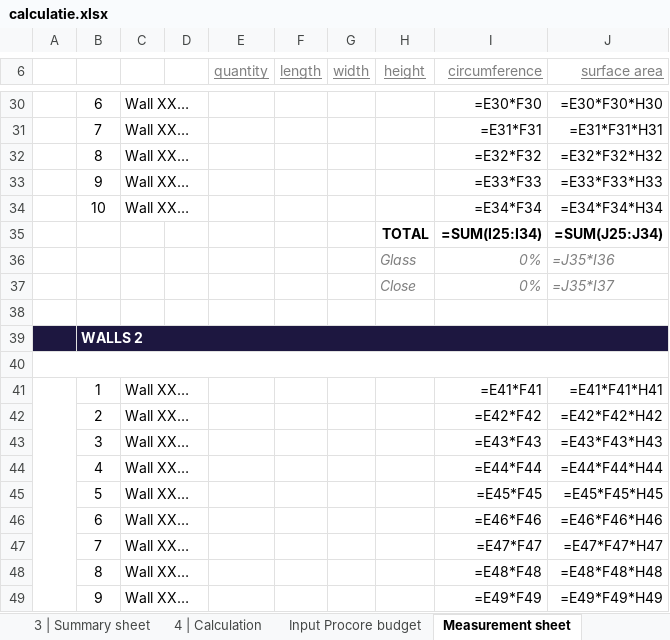
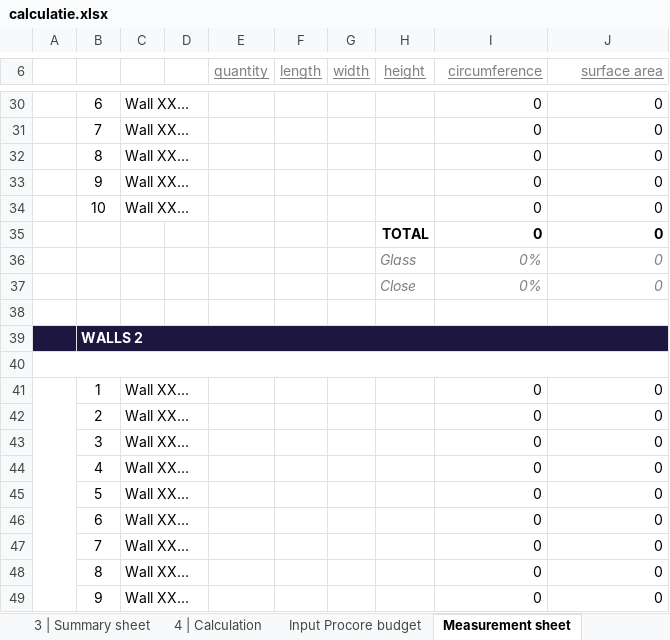
Before and after one commit to sjbezemer-cmyk/Solid-Base, an Excel workbook: calculatie/projecten/kioti-2/calculatie.xlsx, sheet Measurement sheet, drawn as a sheet; only a part is shown, gaps mark what is left out; values as stored, in another font and other column widths than the file's, no borders; formulas without a stored value are shown as written; conditional formats not drawn; removed rows and columns are numbered as before the commit, all else as after; the diff covers the shown part only; the diff names each change by its address in the sheet, - before the commit and + after, or states it on an @@ line.

```diff
--- a/calculatie/projecten/kioti-2/calculatie.xlsx (sheet Measurement sheet)
+++ b/calculatie/projecten/kioti-2/calculatie.xlsx (sheet Measurement sheet)
-I30 (circumference): =E30*F30
+I30 (circumference): 0
-J30 (surface area): =E30*F30*H30
+J30 (surface area): 0
-I31 (circumference): =E31*F31
+I31 (circumference): 0
-J31 (surface area): =E31*F31*H31
+J31 (surface area): 0
-I32 (circumference): =E32*F32
+I32 (circumference): 0
-J32 (surface area): =E32*F32*H32
+J32 (surface area): 0
-I33 (circumference): =E33*F33
+I33 (circumference): 0
-J33 (surface area): =E33*F33*H33
+J33 (surface area): 0
-I34 (circumference): =E34*F34
+I34 (circumference): 0
-J34 (surface area): =E34*F34*H34
+J34 (surface area): 0
-row 35:  |  |  |  |  |  |  | TOTAL | =SUM(I25:I34) | =SUM(J25:J34)
+row 35:  |  |  |  |  |  |  | TOTAL | 0 | 0
-J36 (surface area): =J35*I36
+J36 (surface area): 0
-J37 (surface area): =J35*I37
+J37 (surface area): 0
-I41 (circumference): =E41*F41
+I41 (circumference): 0
-J41 (surface area): =E41*F41*H41
+J41 (surface area): 0
-I42 (circumference): =E42*F42
+I42 (circumference): 0
-J42 (surface area): =E42*F42*H42
+J42 (surface area): 0
-I43 (circumference): =E43*F43
+I43 (circumference): 0
-J43 (surface area): =E43*F43*H43
+J43 (surface area): 0
-I44 (circumference): =E44*F44
+I44 (circumference): 0
-J44 (surface area): =E44*F44*H44
+J44 (surface area): 0
-I45 (circumference): =E45*F45
+I45 (circumference): 0
-J45 (surface area): =E45*F45*H45
+J45 (surface area): 0
-I46 (circumference): =E46*F46
+I46 (circumference): 0
-J46 (surface area): =E46*F46*H46
+J46 (surface area): 0
-I47 (circumference): =E47*F47
+I47 (circumference): 0
-J47 (surface area): =E47*F47*H47
+J47 (surface area): 0
-I48 (circumference): =E48*F48
+I48 (circumference): 0
-J48 (surface area): =E48*F48*H48
+J48 (surface area): 0
-I49 (circumference): =E49*F49
+I49 (circumference): 0
-J49 (surface area): =E49*F49*H49
+J49 (surface area): 0
```
Also changed, not shown: 2 added rows, 2 removed rows and 32 edited cells elsewhere in this sheet, sheet 4 | Calculation, sheet Input Procore budget, sheet 3 | Summary sheet, sheet Check quote amounts, sheet 1 | Front cover, sheet 2 | Basic principles, hidden cells, calculatie/projecten/kioti-2/offerteregels.xlsx, 2 other files.
